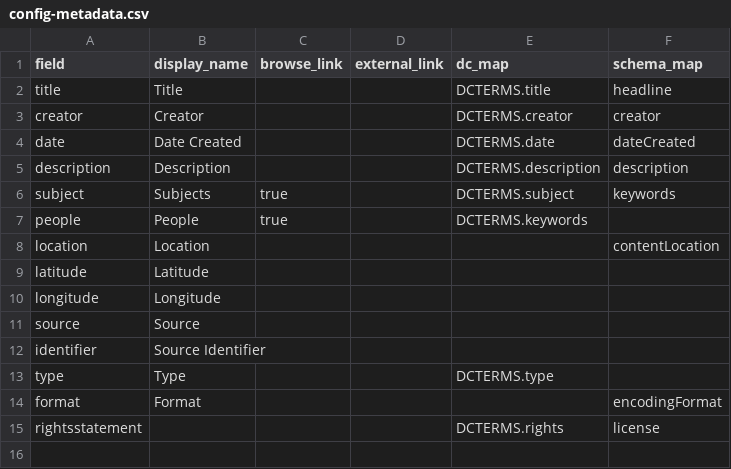
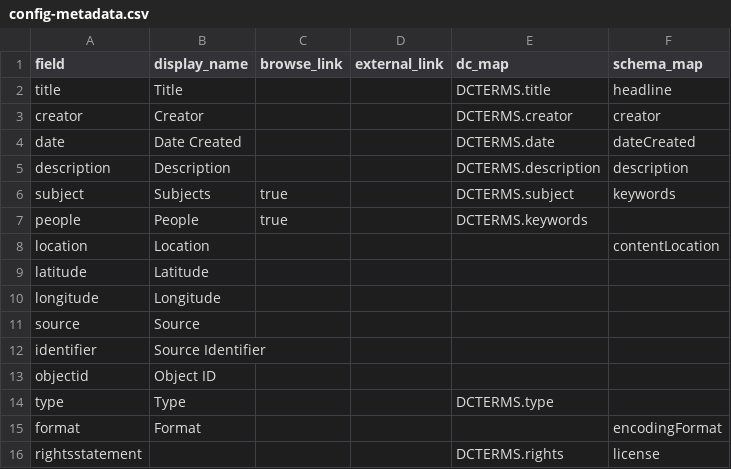
Before and after one commit to Digital-Grinnell/yeager-renfrow-oral-histories, a CSV file: _data/config-metadata.csv, drawn as a sheet; the diff names each change by its address in the sheet, - before the commit and + after, or states it on an @@ line.

Commit message:
Added Object ID to item and search display.

```diff
--- a/_data/config-metadata.csv
+++ b/_data/config-metadata.csv
+row 13: objectid | Object ID
```
Also changed, not shown: 1 other file.
